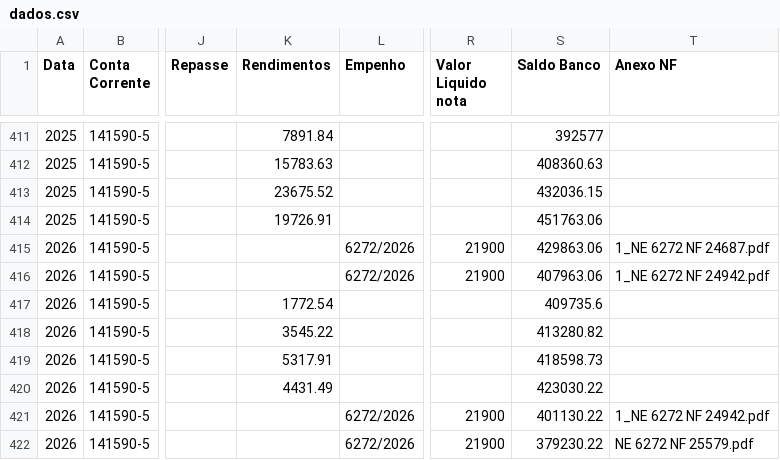
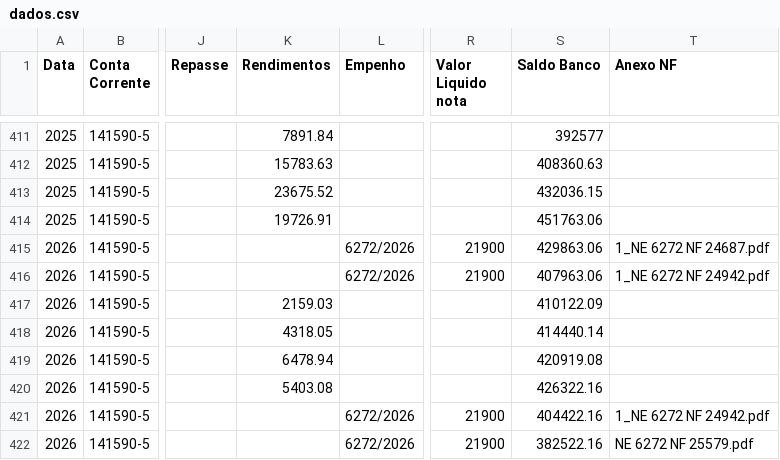
Before and after one commit to controleconveniosmaringa-a11y/controle-emendas, a CSV file: dados.csv, drawn as a sheet; only a part is shown, gaps mark what is left out; the diff names each change by its address in the sheet, - before the commit and + after, or states it on an @@ line.

Commit message:
Atualização contábil em tempo real via painel de controle 📊

```diff
--- a/dados.csv
+++ b/dados.csv
-K417 (Rendimentos): 1772.54
+K417 (Rendimentos): 2159.03
-S417 (Saldo Banco): 409735.6
+S417 (Saldo Banco): 410122.09
-K418 (Rendimentos): 3545.22
+K418 (Rendimentos): 4318.05
-S418 (Saldo Banco): 413280.82
+S418 (Saldo Banco): 414440.14
-K419 (Rendimentos): 5317.91
+K419 (Rendimentos): 6478.94
-S419 (Saldo Banco): 418598.73
+S419 (Saldo Banco): 420919.08
-K420 (Rendimentos): 4431.49
+K420 (Rendimentos): 5403.08
-S420 (Saldo Banco): 423030.22
+S420 (Saldo Banco): 426322.16
-S421 (Saldo Banco): 401130.22
+S421 (Saldo Banco): 404422.16
-S422 (Saldo Banco): 379230.22
+S422 (Saldo Banco): 382522.16
```
